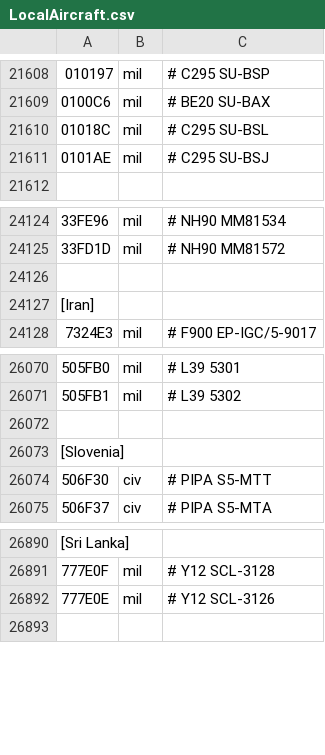
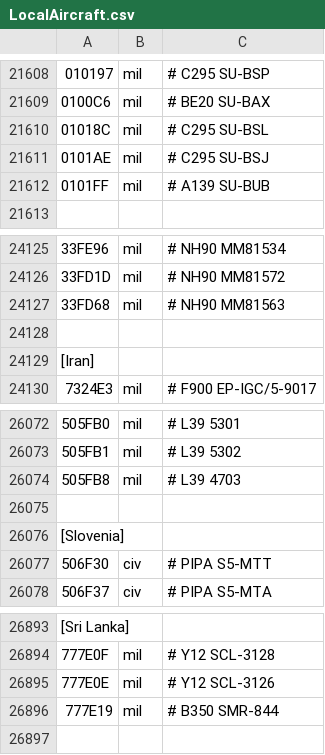
Before and after one commit to Jonboy1081/LocalAircraft, a CSV file: LocalAircraft.csv, drawn as a sheet; only a part is shown, gaps mark what is left out; the diff names each change by its address in the sheet, - before the commit and + after, or states it on an @@ line.

Commit message:
Update LocalAircraft.csv

```diff
--- a/LocalAircraft.csv
+++ b/LocalAircraft.csv
+row 21612: 0101FF | mil | # A139 SU-BUB
+row 24127: 33FD68 | mil | # NH90 MM81563
+row 26074: 505FB8 | mil | # L39 4703
+row 26896: 777E19 | mil | # B350 SMR-844
```
